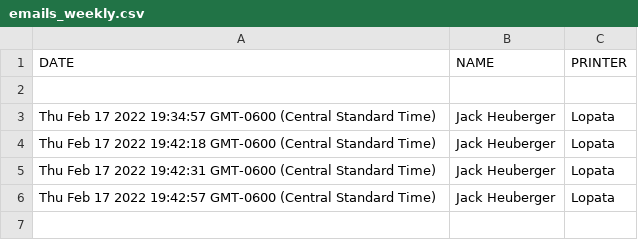
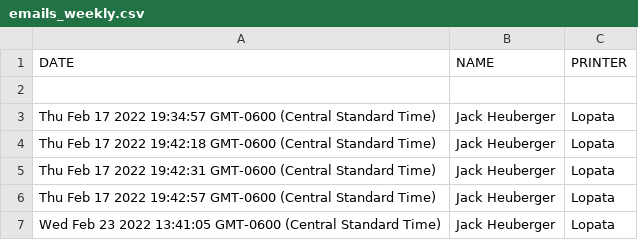
Before and after one commit to WUSTL-STS/STS-Printer-Status, a CSV file: log/emails_weekly.csv, drawn as a sheet.

```diff
--- a/log/emails_weekly.csv
+++ b/log/emails_weekly.csv
@@ -6 +6,2 @@ Thu Feb 17 2022 19:42:31 GMT-0600 (Central Standard Time),Jack Heuberger,Lopata
 Thu Feb 17 2022 19:42:57 GMT-0600 (Central Standard Time),Jack Heuberger,Lopata
+Wed Feb 23 2022 13:41:05 GMT-0600 (Central Standard Time),Jack Heuberger,Lopata
```
Also changed, not shown: 7 other files.
